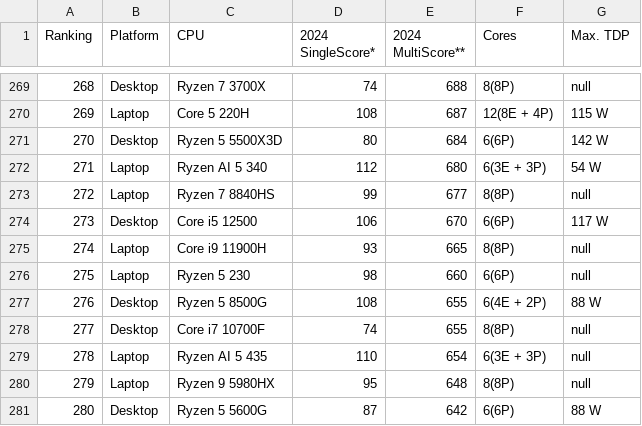
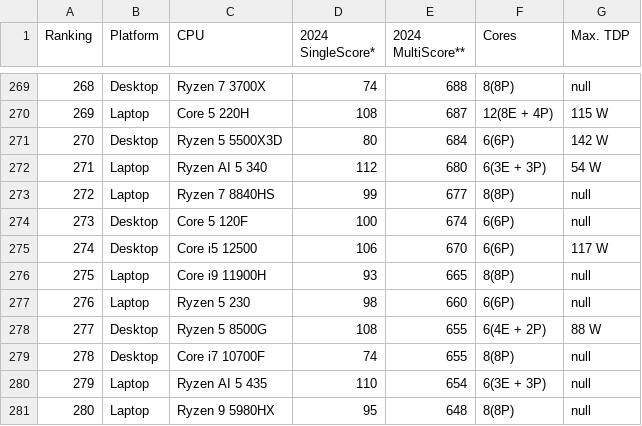
Before and after one commit to tackeyxy/cpu_benchmark_data, a CSV file: cpu_cinebench_data_1_3.csv, drawn as a sheet; only a part is shown, gaps mark what is left out; the shorter side is filled out with more unchanged rows; addresses are those after the commit; the diff names each change by its address in the sheet, - before the commit and + after, or states it on an @@ line.

```diff
--- a/cpu_cinebench_data_1_3.csv
+++ b/cpu_cinebench_data_1_3.csv
+row 274: 273 | Desktop | Core 5 120F | 100 | 674 | 6(6P) | null
@@ column A (Ranking) renumbered from row 275 down @@
```
Also changed, not shown: 1 other file.
